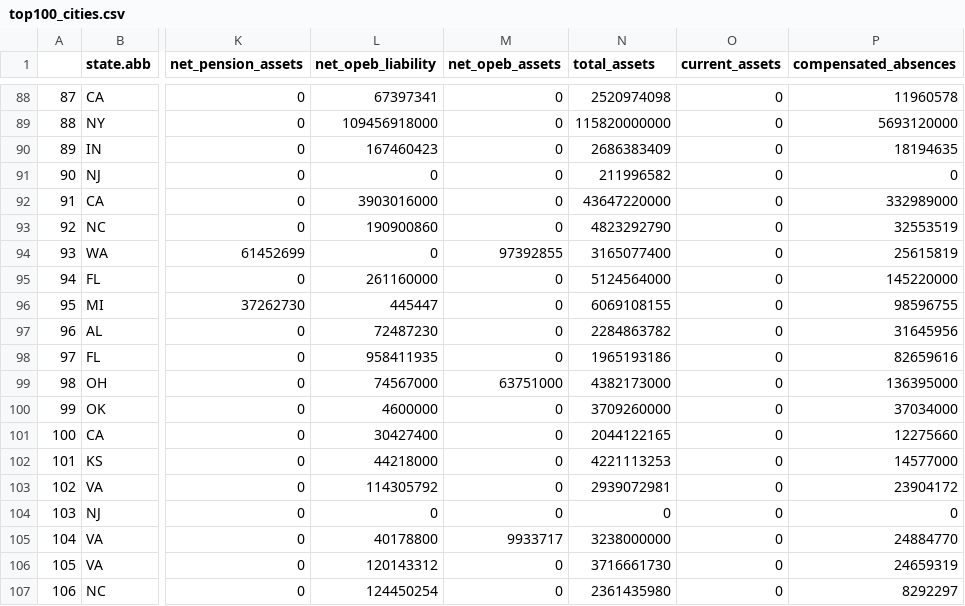
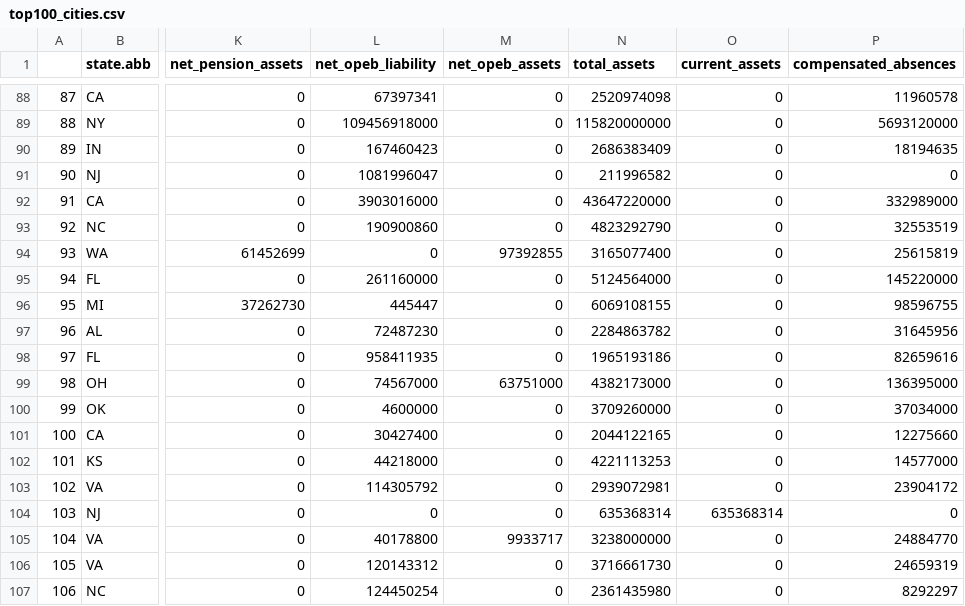
Before and after one commit to thuy2020/acfrs_data, a CSV file: output/top100_cities.csv, drawn as a sheet; only a part is shown, gaps mark what is left out; the diff names each change by its address in the sheet, - before the commit and + after, or states it on an @@ line.

```diff
--- a/output/top100_cities.csv
+++ b/output/top100_cities.csv
-L91 (net_opeb_liability): 0
+L91 (net_opeb_liability): 1081996047
-N104 (total_assets): 0
+N104 (total_assets): 635368314
-O104 (current_assets): 0
+O104 (current_assets): 635368314
```
Also changed, not shown: output/top100_counties.csv, 7 other files.
